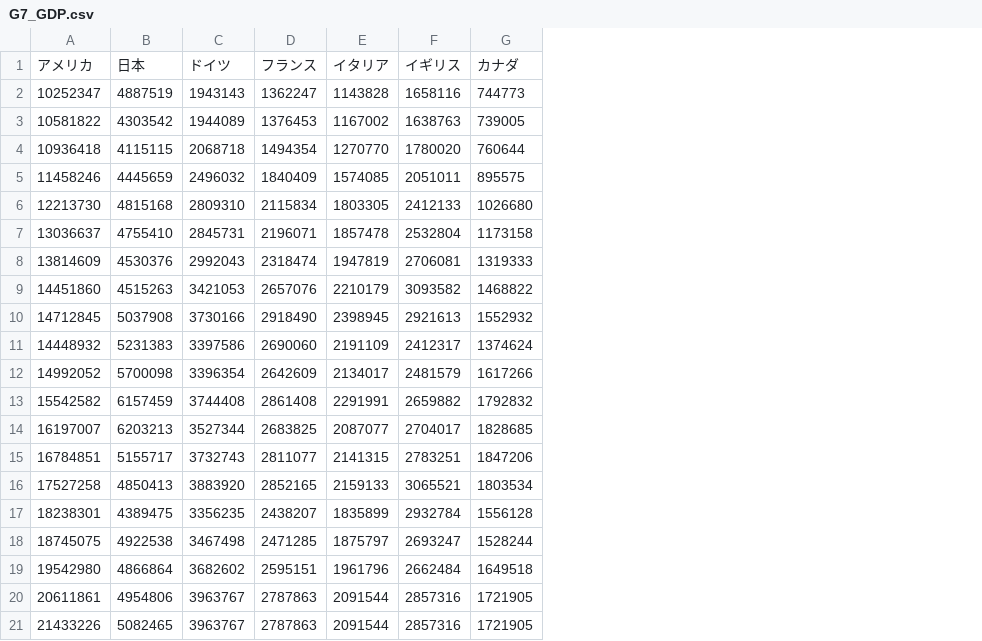
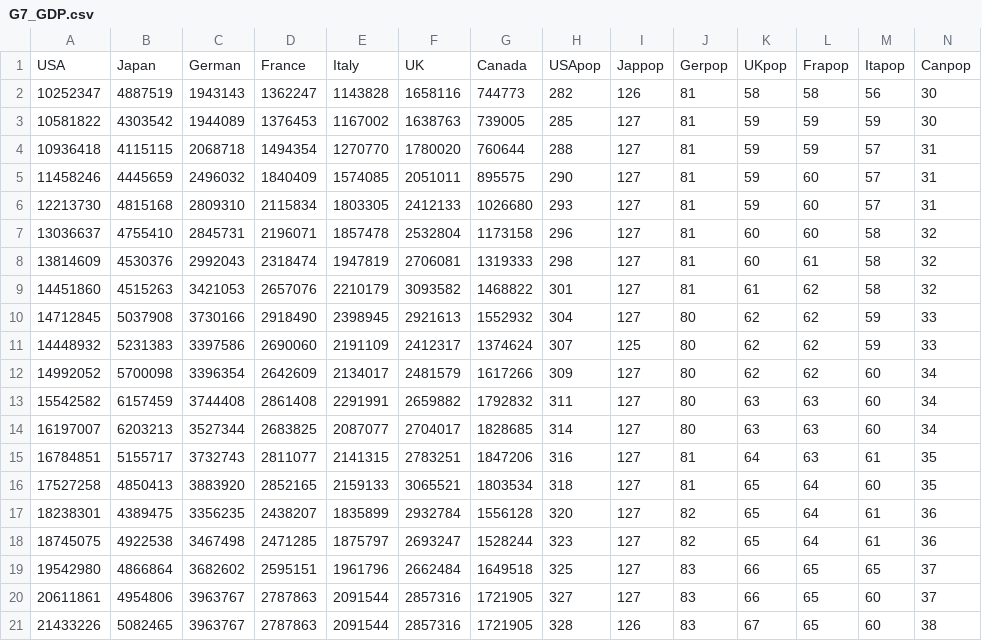
Before and after one commit to kurimoto-kensuke/InfoVis2021, a CSV file: W12/G7_GDP.csv, drawn as a sheet; removed rows and columns are numbered as before the commit, all else as after; the diff names each change by its address in the sheet, - before the commit and + after, or states it on an @@ line.

```diff
--- a/W12/G7_GDP.csv
+++ b/W12/G7_GDP.csv
+column H, rows 2-21: 282 | 285 | 288 | 290 | 293 | 296 | 298 | 301 | 304 | 307 | 309 | 311 | 314 | 316 | 318 | 320 | 323 | 325 | 327 | 328
+column I, rows 2-21: 126 | 127 | 127 | 127 | 127 | 127 | 127 | 127 | 127 | 125 | 127 | 127 | 127 | 127 | 127 | 127 | 127 | 127 | 127 | 126
+column J, rows 2-21: 81 | 81 | 81 | 81 | 81 | 81 | 81 | 81 | 80 | 80 | 80 | 80 | 80 | 81 | 81 | 82 | 82 | 83 | 83 | 83
+column K, rows 2-21: 58 | 59 | 59 | 59 | 59 | 60 | 60 | 61 | 62 | 62 | 62 | 63 | 63 | 64 | 65 | 65 | 65 | 66 | 66 | 67
+column L, rows 2-21: 58 | 59 | 59 | 60 | 60 | 60 | 61 | 62 | 62 | 62 | 62 | 63 | 63 | 63 | 64 | 64 | 64 | 65 | 65 | 65
+column M, rows 2-21: 56 | 59 | 57 | 57 | 57 | 58 | 58 | 58 | 59 | 59 | 60 | 60 | 60 | 61 | 60 | 61 | 61 | 65 | 60 | 60
+column N, rows 2-21: 30 | 30 | 31 | 31 | 31 | 32 | 32 | 32 | 33 | 33 | 34 | 34 | 34 | 35 | 35 | 36 | 36 | 37 | 37 | 38
-row 1: アメリカ | 日本 | ドイツ | フランス | イタリア | イギリス | カナダ
+row 1: USA | Japan | German | France | Italy | UK | Canada | USApop | Jappop | Gerpop | UKpop | Frapop | Itapop | Canpop
```
Also changed, not shown: 4 other files.
